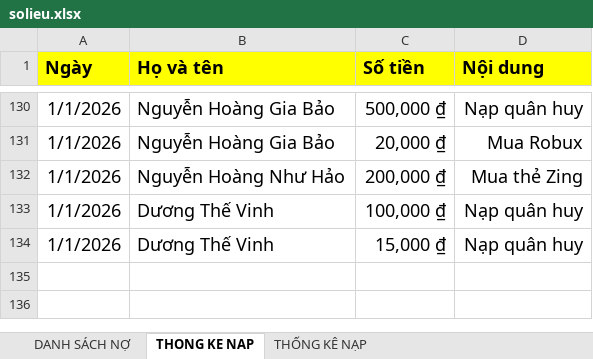
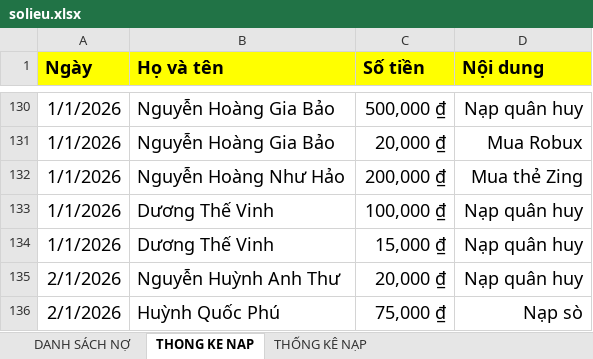
Before and after one commit to minhlong1707/so-no-master, an Excel workbook: solieu.xlsx, sheet THONG KE NAP, drawn as a sheet; only a part is shown, gaps mark what is left out; values as stored, in another font and other column widths than the file's, no borders; the diff names each change by its address in the sheet, - before the commit and + after, or states it on an @@ line.

```diff
--- a/solieu.xlsx (sheet THONG KE NAP)
+++ b/solieu.xlsx (sheet THONG KE NAP)
+row 135: 2/1/2026 | Nguyễn Huỳnh Anh Thư | 20,000 ₫ | Nạp quân huy
+row 136: 2/1/2026 | Huỳnh Quốc Phú | 75,000 ₫ | Nạp sò
```
Also changed, not shown: sheet DANH SÁCH NỢ.
